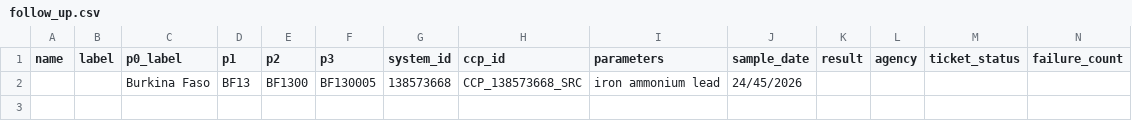
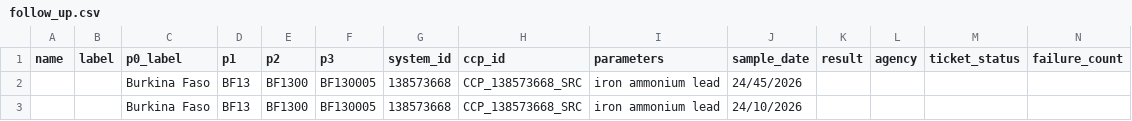
Before and after one commit to osmanburcu/Watercheck, a CSV file: data/follow_up.csv, drawn as a sheet; only a part is shown; rows hold the shown columns only; the diff names each change by its address in the sheet, - before the commit and + after, or states it on an @@ line.

Commit message:
Upload CSV from Power Automate

```diff
--- a/data/follow_up.csv
+++ b/data/follow_up.csv
+row 3:  |  | Burkina Faso | BF13 | BF1300 | BF130005 | 138573668 | CCP_138573668_SRC | iron ammonium lead | 24/10/2026
```
